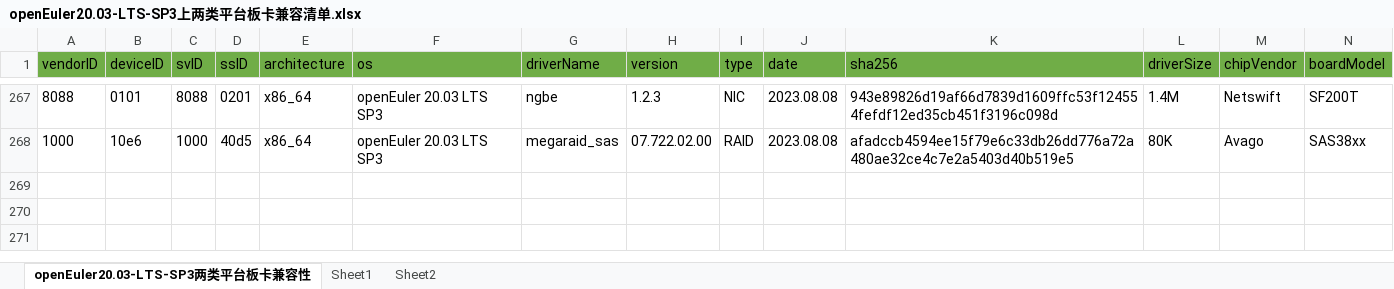
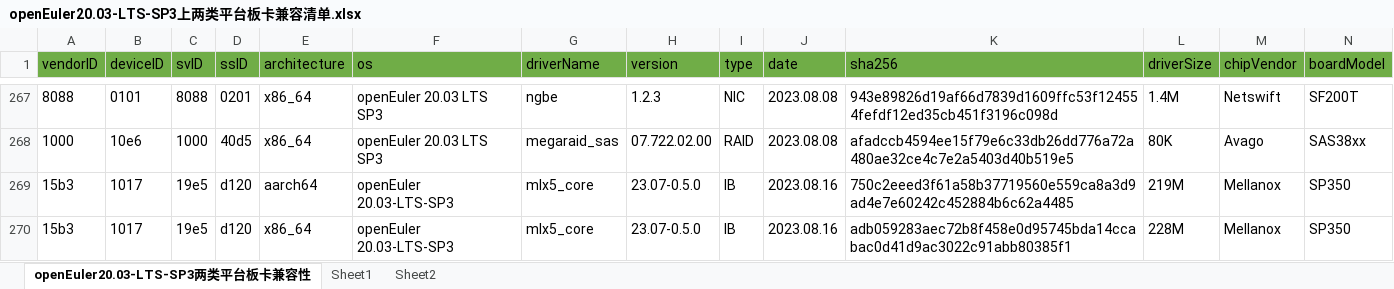
Before and after one commit to openeuler-mirror/openEuler-portal, an Excel workbook: data/compatibility/openEuler20.03-LTS-SP3上两类平台板卡兼容清单.xlsx, sheet openEuler20.03-LTS-SP3两类平台板卡兼容性, drawn as a sheet; only a part is shown, gaps mark what is left out; values as stored, in another font and other column widths than the file's, no borders; rows hold the shown columns only; the diff names each change by its address in the sheet, - before the commit and + after, or states it on an @@ line.

Commit message:
update excel

```diff
--- a/data/compatibility/openEuler20.03-LTS-SP3上两类平台板卡兼容清单.xlsx (sheet openEuler20.03-LTS-SP3两类平台板卡兼容性)
+++ b/data/compatibility/openEuler20.03-LTS-SP3上两类平台板卡兼容清单.xlsx (sheet openEuler20.03-LTS-SP3两类平台板卡兼容性)
+row 269: 15b3 | 1017 | 19e5 | d120 | aarch64 | openEuler 20.03-LTS-SP3 | mlx5_core | 23.07-0.5.0 | IB | 2023.08.16 | 750c2eeed3f61a58b37719560e559ca8a3d9ad4e7e60242c452884b6c62a4485 | 219M | Mellanox | SP350
+row 270: 15b3 | 1017 | 19e5 | d120 | x86_64 | openEuler 20.03-LTS-SP3 | mlx5_core | 23.07-0.5.0 | IB | 2023.08.16 | adb059283aec72b8f458e0d95745bda14ccabac0d41d9ac3022c91abb80385f1 | 228M | Mellanox | SP350
```
Also changed, not shown: data/compatibility/openEuler22.03-LTS上两类平台板卡兼容清单.xlsx, 2 other files.
